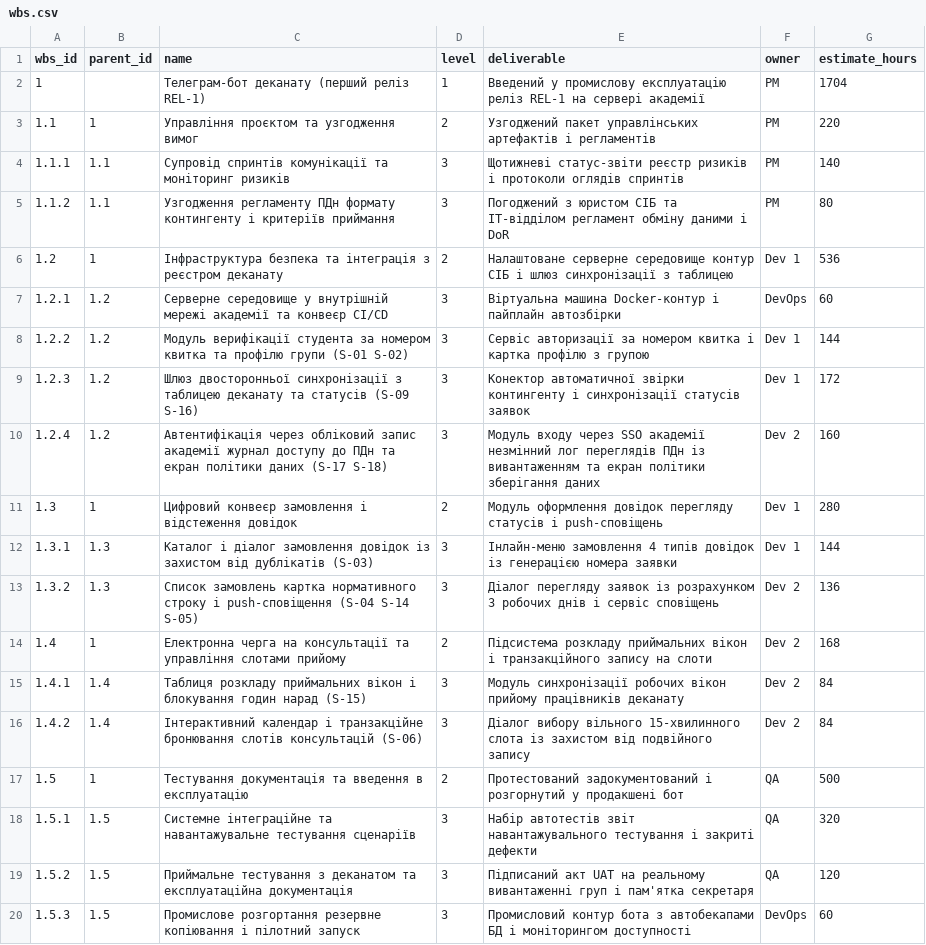
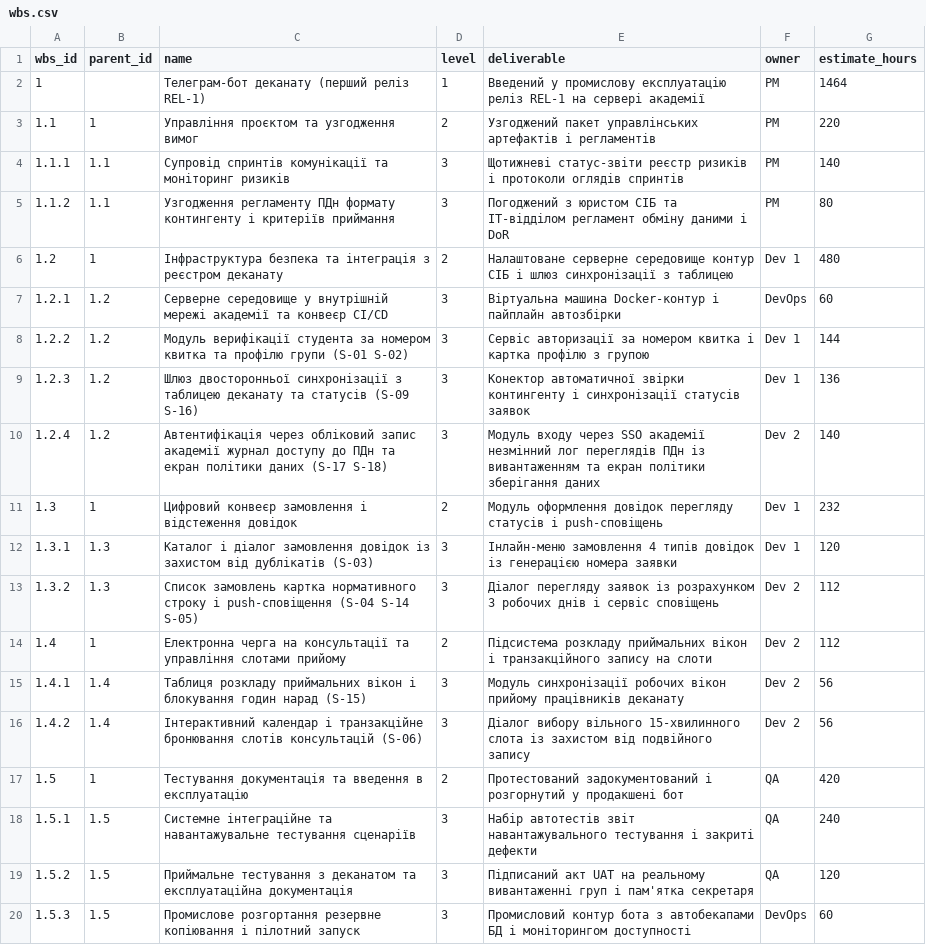
Before and after one commit to yura678/pm-2026-kn41-vorobei, a CSV file: lr07_wbs/wbs.csv, drawn as a sheet.

```diff
--- a/lr07_wbs/wbs.csv
+++ b/lr07_wbs/wbs.csv
@@ -1,3 +1,3 @@
 wbs_id,parent_id,name,level,deliverable,owner,estimate_hours
-1,,Телеграм-бот деканату (перший реліз REL-1),1,Введений у промислову експлуатацію реліз REL-1 на сервері академії,PM,1704
+1,,Телеграм-бот деканату (перший реліз REL-1),1,Введений у промислову експлуатацію реліз REL-1 на сервері академії,PM,1464
 1.1,1,Управління проєктом та узгодження вимог,2,Узгоджений пакет управлінських артефактів і регламентів,PM,220
@@ -5,15 +5,15 @@ wbs_id,parent_id,name,level,deliverable,owner,estimate_hours
 1.1.2,1.1,Узгодження регламенту ПДн формату контингенту і критеріїв приймання,3,Погоджений з юристом СІБ та ІТ-відділом регламент обміну даними і DoR,PM,80
-1.2,1,Інфраструктура безпека та інтеграція з реєстром деканату,2,Налаштоване серверне середовище контур СІБ і шлюз синхронізації з таблицею,Dev 1,536
+1.2,1,Інфраструктура безпека та інтеграція з реєстром деканату,2,Налаштоване серверне середовище контур СІБ і шлюз синхронізації з таблицею,Dev 1,480
 1.2.1,1.2,Серверне середовище у внутрішній мережі академії та конвеєр CI/CD,3,Віртуальна машина Docker-контур і пайплайн автозбірки,DevOps,60
 1.2.2,1.2,Модуль верифікації студента за номером квитка та профілю групи (S-01 S-02),3,Сервіс авторизації за номером квитка і картка профілю з групою,Dev 1,144
-1.2.3,1.2,Шлюз двосторонньої синхронізації з таблицею деканату та статусів (S-09 S-16),3,Конектор автоматичної звірки контингенту і синхронізації статусів заявок,Dev 1,172
-1.2.4,1.2,Автентифікація через обліковий запис академії журнал доступу до ПДн та екран політики даних (S-17 S-18),3,Модуль входу через SSO академії незмінний лог переглядів ПДн із вивантаженням та екран політики зберігання даних,Dev 2,160
-1.3,1,Цифровий конвеєр замовлення і відстеження довідок,2,Модуль оформлення довідок перегляду статусів і push-сповіщень,Dev 1,280
-1.3.1,1.3,Каталог і діалог замовлення довідок із захистом від дублікатів (S-03),3,Інлайн-меню замовлення 4 типів довідок із генерацією номера заявки,Dev 1,144
-1.3.2,1.3,Список замовлень картка нормативного строку і push-сповіщення (S-04 S-14 S-05),3,Діалог перегляду заявок із розрахунком 3 робочих днів і сервіс сповіщень,Dev 2,136
-1.4,1,Електронна черга на консультації та управління слотами прийому,2,Підсистема розкладу приймальних вікон і транзакційного запису на слоти,Dev 2,168
-1.4.1,1.4,Таблиця розкладу приймальних вікон і блокування годин нарад (S-15),3,Модуль синхронізації робочих вікон прийому працівників деканату,Dev 2,84
-1.4.2,1.4,Інтерактивний календар і транзакційне бронювання слотів консультацій (S-06),3,Діалог вибору вільного 15-хвилинного слота із захистом від подвійного запису,Dev 2,84
-1.5,1,Тестування документація та введення в експлуатацію,2,Протестований задокументований і розгорнутий у продакшені бот,QA,500
-1.5.1,1.5,Системне інтеграційне та навантажувальне тестування сценаріїв,3,Набір автотестів звіт навантажувального тестування і закриті дефекти,QA,320
+1.2.3,1.2,Шлюз двосторонньої синхронізації з таблицею деканату та статусів (S-09 S-16),3,Конектор автоматичної звірки контингенту і синхронізації статусів заявок,Dev 1,136
+1.2.4,1.2,Автентифікація через обліковий запис академії журнал доступу до ПДн та екран політики даних (S-17 S-18),3,Модуль входу через SSO академії незмінний лог переглядів ПДн із вивантаженням та екран політики зберігання даних,Dev 2,140
+1.3,1,Цифровий конвеєр замовлення і відстеження довідок,2,Модуль оформлення довідок перегляду статусів і push-сповіщень,Dev 1,232
+1.3.1,1.3,Каталог і діалог замовлення довідок із захистом від дублікатів (S-03),3,Інлайн-меню замовлення 4 типів довідок із генерацією номера заявки,Dev 1,120
+1.3.2,1.3,Список замовлень картка нормативного строку і push-сповіщення (S-04 S-14 S-05),3,Діалог перегляду заявок із розрахунком 3 робочих днів і сервіс сповіщень,Dev 2,112
+1.4,1,Електронна черга на консультації та управління слотами прийому,2,Підсистема розкладу приймальних вікон і транзакційного запису на слоти,Dev 2,112
+1.4.1,1.4,Таблиця розкладу приймальних вікон і блокування годин нарад (S-15),3,Модуль синхронізації робочих вікон прийому працівників деканату,Dev 2,56
+1.4.2,1.4,Інтерактивний календар і транзакційне бронювання слотів консультацій (S-06),3,Діалог вибору вільного 15-хвилинного слота із захистом від подвійного запису,Dev 2,56
+1.5,1,Тестування документація та введення в експлуатацію,2,Протестований задокументований і розгорнутий у продакшені бот,QA,420
+1.5.1,1.5,Системне інтеграційне та навантажувальне тестування сценаріїв,3,Набір автотестів звіт навантажувального тестування і закриті дефекти,QA,240
 1.5.2,1.5,Приймальне тестування з деканатом та експлуатаційна документація,3,Підписаний акт UAT на реальному вивантаженні груп і пам'ятка секретаря,QA,120
```
Also changed, not shown: lr06_backlog/backlog.csv, lr07_wbs/schedule.csv, 9 other files.
